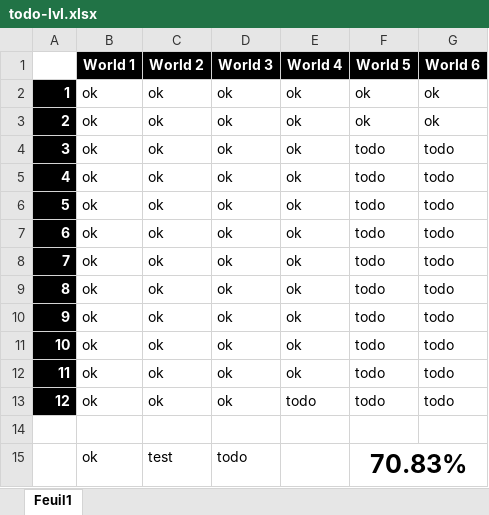
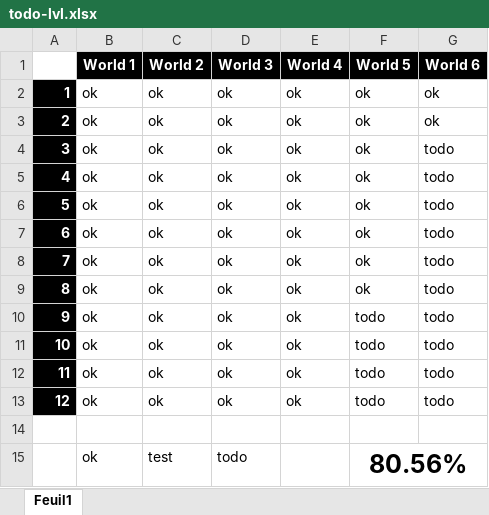
Before and after one commit to Rauks/PixelRunner-Res, an Excel workbook: todo-lvl.xlsx, sheet Feuil1, drawn as a sheet; values as stored, in another font and other column widths than the file's, no borders; conditional formats not drawn; the diff names each change by its address in the sheet, - before the commit and + after, or states it on an @@ line.

Commit message:
Update todo-lvl

```diff
--- a/todo-lvl.xlsx (sheet Feuil1)
+++ b/todo-lvl.xlsx (sheet Feuil1)
-F4:F9 (World 5): todo
+F4:F9 (World 5): ok
-E13 (World 4): todo
+E13 (World 4): ok
-F15 (World 5): 70.83%
+F15 (World 5): 80.56%
```
